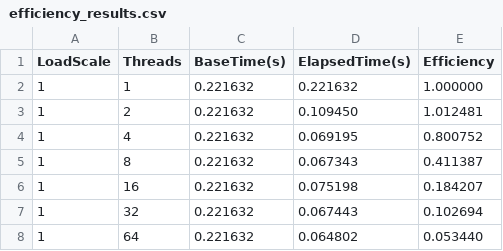
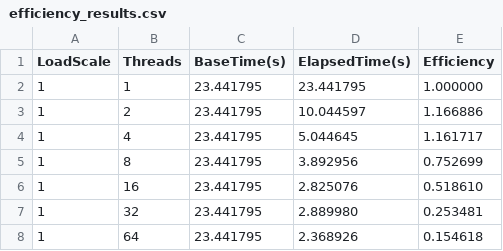
Before and after one commit to davialmeida135/CAD, a CSV file: atv22/efficiency_results.csv, drawn as a sheet.

```diff
--- a/atv22/efficiency_results.csv
+++ b/atv22/efficiency_results.csv
@@ -1,8 +1,8 @@
 LoadScale,Threads,BaseTime(s),ElapsedTime(s),Efficiency
-1,1,0.221632,0.221632,1.000000
-1,2,0.221632,0.109450,1.012481
-1,4,0.221632,0.069195,0.800752
-1,8,0.221632,0.067343,0.411387
-1,16,0.221632,0.075198,0.184207
-1,32,0.221632,0.067443,0.102694
-1,64,0.221632,0.064802,0.053440
+1,1,23.441795,23.441795,1.000000
+1,2,23.441795,10.044597,1.166886
+1,4,23.441795,5.044645,1.161717
+1,8,23.441795,3.892956,0.752699
+1,16,23.441795,2.825076,0.518610
+1,32,23.441795,2.889980,0.253481
+1,64,23.441795,2.368926,0.154618
```
Also changed, not shown: 5 other files.
